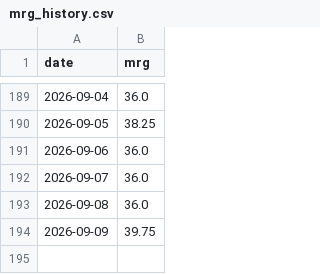
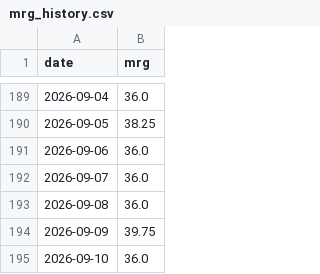
Before and after one commit to Mohammad-Hannan/mcg_macro_intel, a CSV file: data/mrg_history.csv, drawn as a sheet; only a part is shown, gaps mark what is left out.

Commit message:
Update dashboard data

```diff
--- a/data/mrg_history.csv
+++ b/data/mrg_history.csv
@@ -194 +194,2 @@ date,mrg
 2026-09-09,39.75
+2026-09-10,36.0
```
Also changed, not shown: 1 other file.
